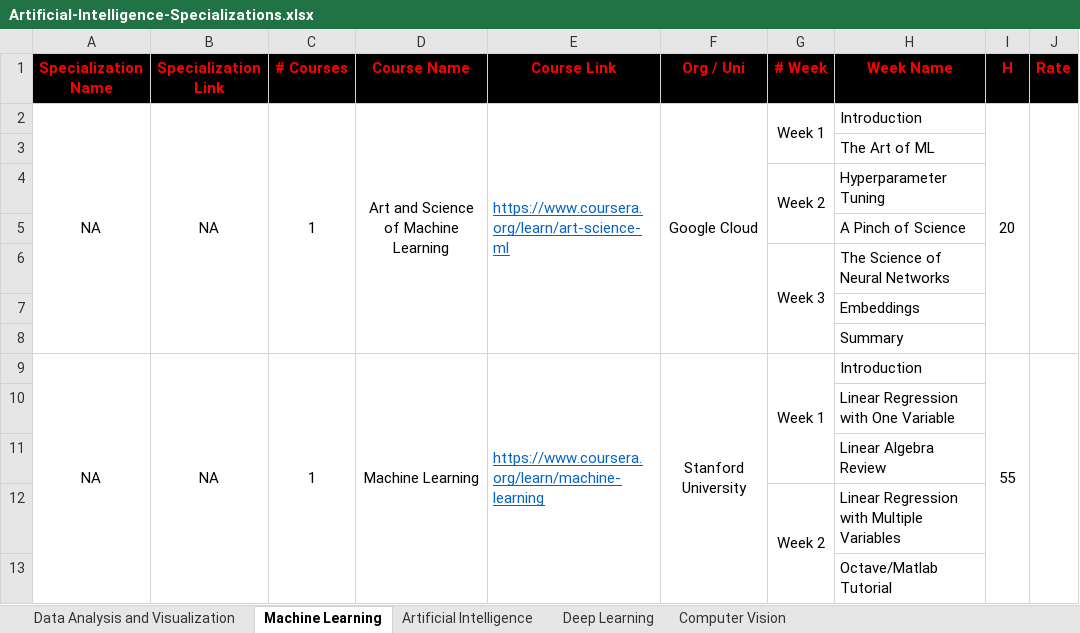
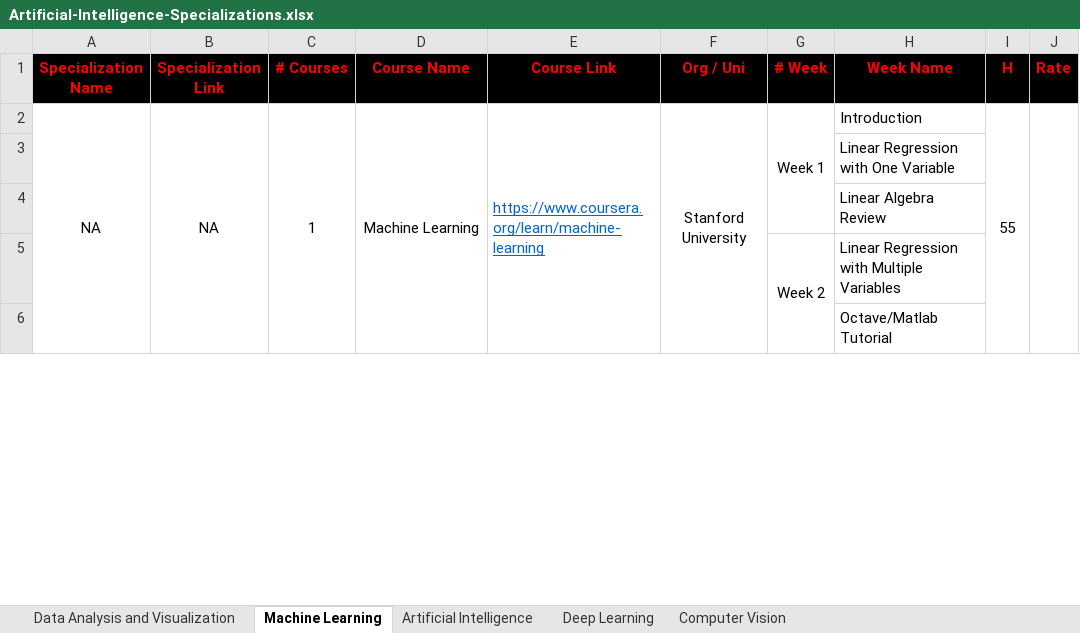
Before and after one commit to cs-MohamedAyman/eLearning-Platforms, an Excel workbook: Artificial-Intelligence-Specializations/Artificial-Intelligence-Specializations.xlsx, sheet Machine Learning, drawn as a sheet; only a part is shown; values as stored, in another font and other column widths than the file's, no borders; the diff names each change by its address in the sheet, - before the commit and + after, or states it on an @@ line.

Commit message:
version 2021

```diff
--- a/Artificial-Intelligence-Specializations/Artificial-Intelligence-Specializations.xlsx (sheet Machine Learning)
+++ b/Artificial-Intelligence-Specializations/Artificial-Intelligence-Specializations.xlsx (sheet Machine Learning)
-row 2: NA | NA | 1 | Art and Science of Machine Learning | https://www.coursera.org/learn/art-science-ml | Google Cloud | Week 1 | Introduction | 20
-row 3:  |  |  |  |  |  |  | The Art of ML
-row 4:  |  |  |  |  |  | Week 2 | Hyperparameter Tuning
-row 5:  |  |  |  |  |  |  | A Pinch of Science
-row 6:  |  |  |  |  |  | Week 3 | The Science of Neural Networks
-row 7:  |  |  |  |  |  |  | Embeddings
-row 8:  |  |  |  |  |  |  | Summary
```
